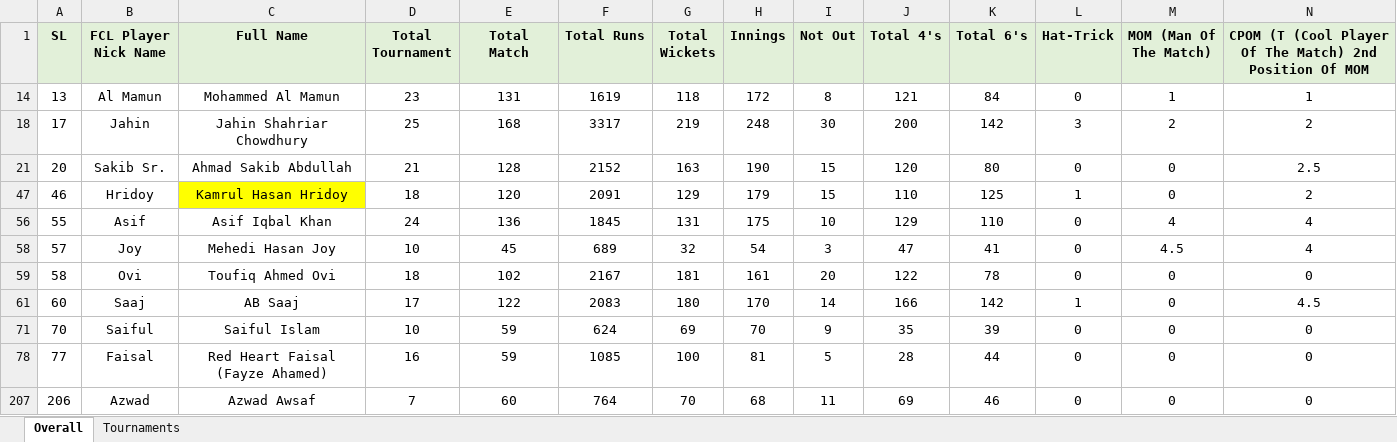
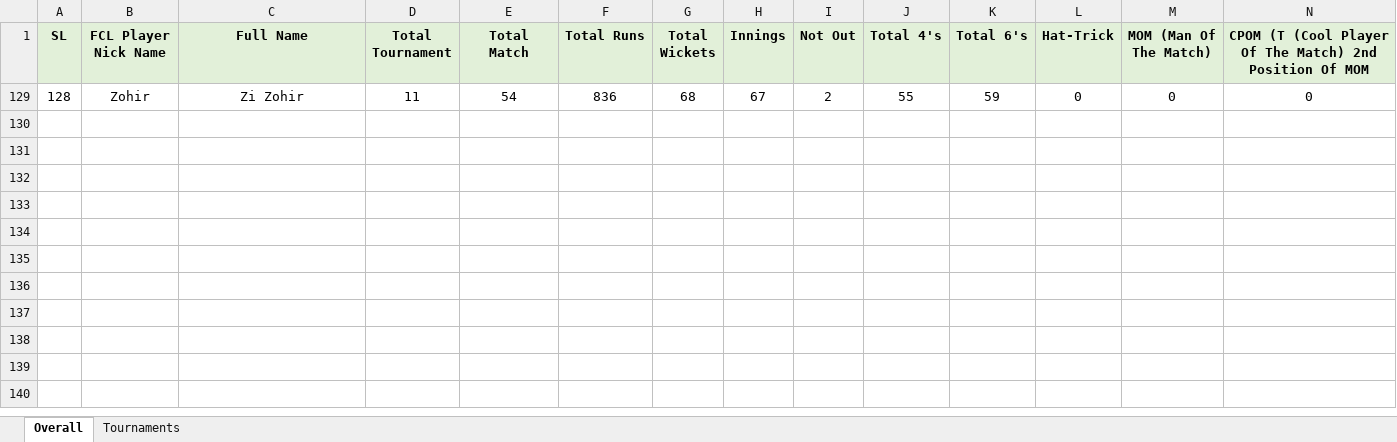
Before and after one commit to arifjiadbd/fcl, an Excel workbook: public/fcl-data.xlsx, sheet Overall, drawn as a sheet; only a part is shown; values as stored, in another font and other column widths than the file's, no borders; conditional formats not drawn; removed rows and columns are numbered as before the commit, all else as after; rows hold the shown columns only; the diff names each change by its address in the sheet, - before the commit and + after, or states it on an @@ line.

```diff
--- a/public/fcl-data.xlsx (sheet Overall)
+++ b/public/fcl-data.xlsx (sheet Overall)
@@ row 14 hidden: 13 | Al Mamun | Mohammed Al Mamun | 23 | 131 | 1619 | 118 | 172 | 8 | 121 | 84 | 0 | 1 | 1 @@
@@ row 18 hidden: 17 | Jahin | Jahin Shahriar Chowdhury | 25 | 168 | 3317 | 219 | 248 | 30 | 200 | 142 | 3 | 2 | 2 @@
@@ row 21 hidden: 20 | Sakib Sr. | Ahmad Sakib Abdullah | 21 | 128 | 2152 | 163 | 190 | 15 | 120 | 80 | 0 | 0 | 2.5 @@
@@ row 47 hidden: 46 | Hridoy | Kamrul Hasan Hridoy | 18 | 120 | 2091 | 129 | 179 | 15 | 110 | 125 | 1 | 0 | 2 @@
@@ row 56 hidden: 55 | Asif | Asif Iqbal Khan | 24 | 136 | 1845 | 131 | 175 | 10 | 129 | 110 | 0 | 4 | 4 @@
@@ row 58 hidden: 57 | Joy | Mehedi Hasan Joy | 10 | 45 | 689 | 32 | 54 | 3 | 47 | 41 | 0 | 4.5 | 4 @@
@@ row 59 hidden: 58 | Ovi | Toufiq Ahmed Ovi | 18 | 102 | 2167 | 181 | 161 | 20 | 122 | 78 | 0 | 0 | 0 @@
@@ row 61 hidden: 60 | Saaj | AB Saaj | 17 | 122 | 2083 | 180 | 170 | 14 | 166 | 142 | 1 | 0 | 4.5 @@
@@ row 71 hidden: 70 | Saiful | Saiful Islam | 10 | 59 | 624 | 69 | 70 | 9 | 35 | 39 | 0 | 0 | 0 @@
@@ row 78 hidden: 77 | Faisal | Red Heart Faisal (Fayze Ahamed) | 16 | 59 | 1085 | 100 | 81 | 5 | 28 | 44 | 0 | 0 | 0 @@
@@ row 207 hidden: 206 | Azwad | Azwad Awsaf | 7 | 60 | 764 | 70 | 68 | 11 | 69 | 46 | 0 | 0 | 0 @@
+row 129: 128 | Zohir | Zi Zohir | 11 | 54 | 836 | 68 | 67 | 2 | 55 | 59 | 0 | 0 | 0
```
Also changed, not shown: sheet Tournaments, 1 other file.
